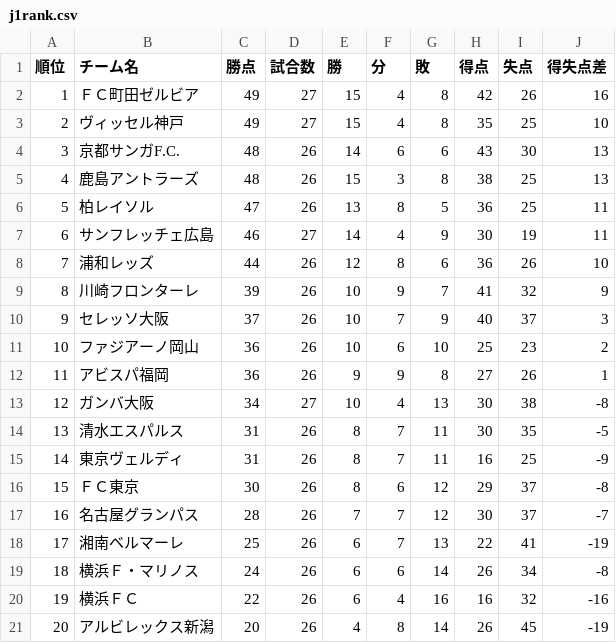
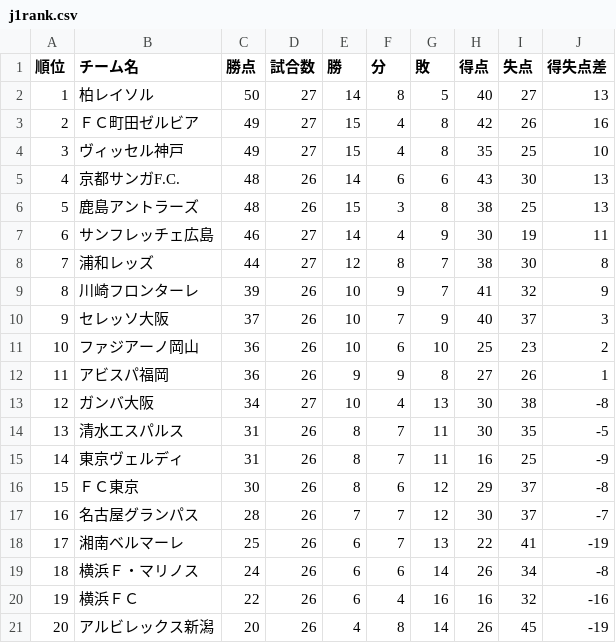
Before and after one commit to jleague-big-club/jleague-big-club, a CSV file: data/j1rank.csv, drawn as a sheet; removed rows and columns are numbered as before the commit, all else as after; the diff names each change by its address in the sheet, - before the commit and + after, or states it on an @@ line.

```diff
--- a/data/j1rank.csv
+++ b/data/j1rank.csv
+row 2: 1 | 柏レイソル | 50 | 27 | 14 | 8 | 5 | 40 | 27 | 13
@@ column A (順位) renumbered between rows 3 and 6 @@
-row 6: 5 | 柏レイソル | 47 | 26 | 13 | 8 | 5 | 36 | 25 | 11
-D8 (試合数): 26
+D8 (試合数): 27
-G8 (敗): 6
+G8 (敗): 7
-H8 (得点): 36
+H8 (得点): 38
-I8 (失点): 26
+I8 (失点): 30
-J8 (得失点差): 10
+J8 (得失点差): 8
```
Also changed, not shown: data/schedule.csv, 8 other files.
